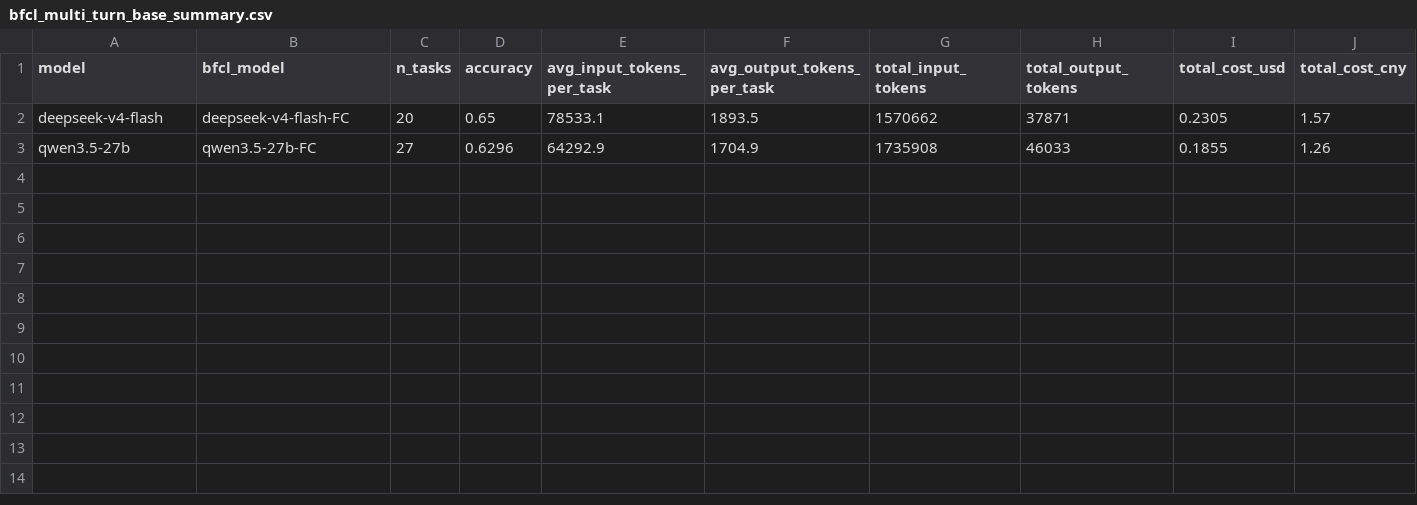
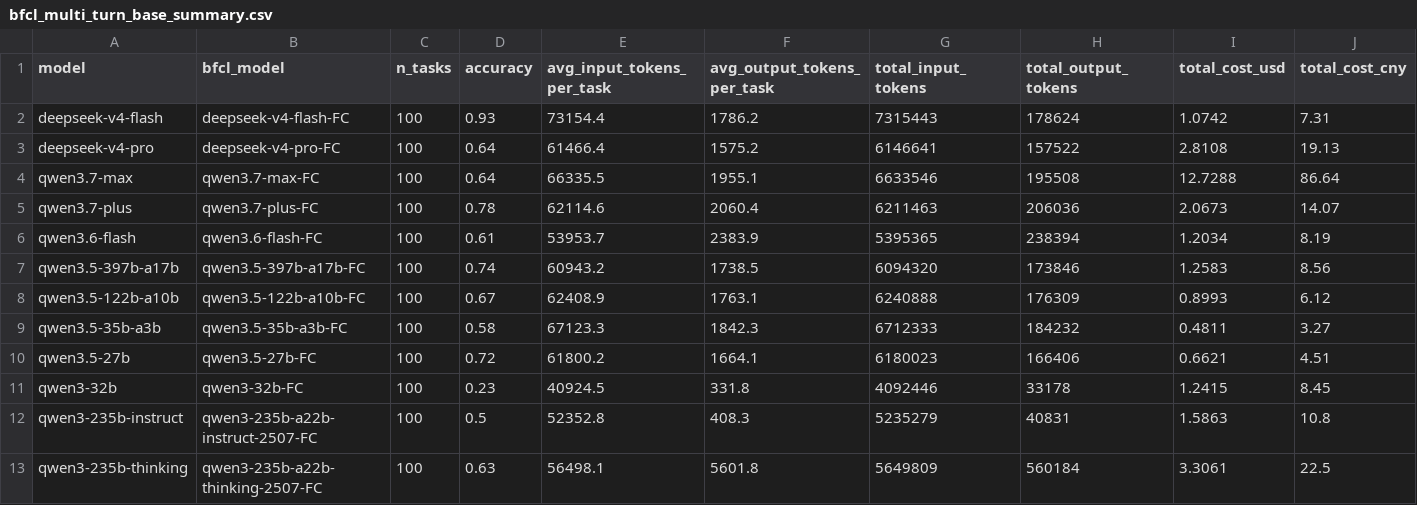
Before and after one commit to shenzxc/budget-constrained-agent-eval, a CSV file: experiments/analysis/output/bfcl_multi_turn_base_summary.csv, drawn as a sheet.

Commit message:
Full BFCL multi_turn_base results: all 12 models, first-100 tasks, scored

```diff
--- a/experiments/analysis/output/bfcl_multi_turn_base_summary.csv
+++ b/experiments/analysis/output/bfcl_multi_turn_base_summary.csv
@@ -1,3 +1,13 @@
 model,bfcl_model,n_tasks,accuracy,avg_input_tokens_per_task,avg_output_tokens_per_task,total_input_tokens,total_output_tokens,total_cost_usd,total_cost_cny
-deepseek-v4-flash,deepseek-v4-flash-FC,20,0.65,78533.1,1893.5,1570662,37871,0.2305,1.57
-qwen3.5-27b,qwen3.5-27b-FC,27,0.6296,64292.9,1704.9,1735908,46033,0.1855,1.26
+deepseek-v4-flash,deepseek-v4-flash-FC,100,0.93,73154.4,1786.2,7315443,178624,1.0742,7.31
+deepseek-v4-pro,deepseek-v4-pro-FC,100,0.64,61466.4,1575.2,6146641,157522,2.8108,19.13
+qwen3.7-max,qwen3.7-max-FC,100,0.64,66335.5,1955.1,6633546,195508,12.7288,86.64
+qwen3.7-plus,qwen3.7-plus-FC,100,0.78,62114.6,2060.4,6211463,206036,2.0673,14.07
+qwen3.6-flash,qwen3.6-flash-FC,100,0.61,53953.7,2383.9,5395365,238394,1.2034,8.19
+qwen3.5-397b-a17b,qwen3.5-397b-a17b-FC,100,0.74,60943.2,1738.5,6094320,173846,1.2583,8.56
+qwen3.5-122b-a10b,qwen3.5-122b-a10b-FC,100,0.67,62408.9,1763.1,6240888,176309,0.8993,6.12
+qwen3.5-35b-a3b,qwen3.5-35b-a3b-FC,100,0.58,67123.3,1842.3,6712333,184232,0.4811,3.27
+qwen3.5-27b,qwen3.5-27b-FC,100,0.72,61800.2,1664.1,6180023,166406,0.6621,4.51
+qwen3-32b,qwen3-32b-FC,100,0.23,40924.5,331.8,4092446,33178,1.2415,8.45
+qwen3-235b-instruct,qwen3-235b-a22b-instruct-2507-FC,100,0.5,52352.8,408.3,5235279,40831,1.5863,10.8
+qwen3-235b-thinking,qwen3-235b-a22b-thinking-2507-FC,100,0.63,56498.1,5601.8,5649809,560184,3.3061,22.5
```
Also changed, not shown: 1 other file.
